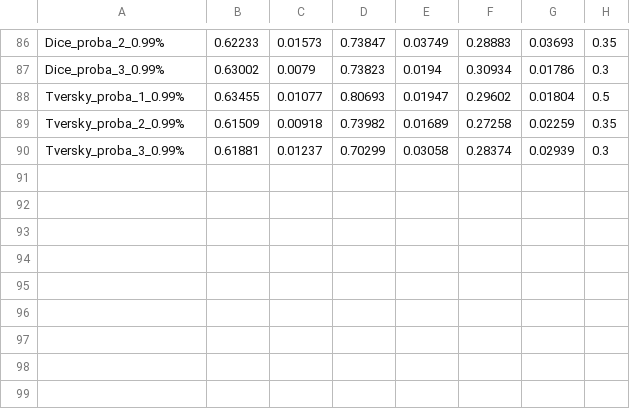
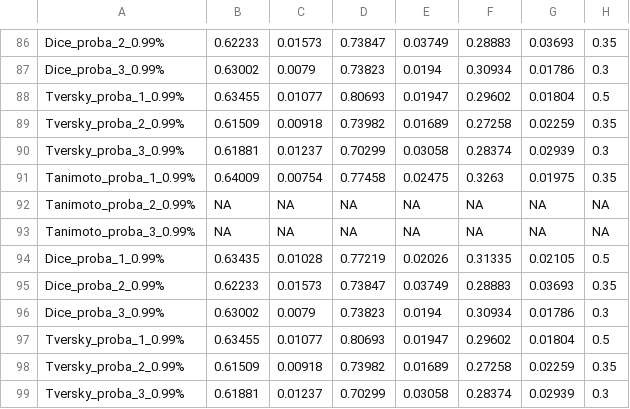
Before and after one commit to Discngine/kinasebindingmode, a CSV file: results/proba_results_099_t1_t1_2.csv, drawn as a sheet; only a part is shown, gaps mark what is left out; the diff names each change by its address in the sheet, - before the commit and + after, or states it on an @@ line.

```diff
--- a/results/proba_results_099_t1_t1_2.csv
+++ b/results/proba_results_099_t1_t1_2.csv
+row 91: Tanimoto_proba_1_0.99% | 0.64009 | 0.00754 | 0.77458 | 0.02475 | 0.3263 | 0.01975 | 0.35
+row 92: Tanimoto_proba_2_0.99% | NA | NA | NA | NA | NA | NA | NA
+row 93: Tanimoto_proba_3_0.99% | NA | NA | NA | NA | NA | NA | NA
+row 94: Dice_proba_1_0.99% | 0.63435 | 0.01028 | 0.77219 | 0.02026 | 0.31335 | 0.02105 | 0.5
+row 95: Dice_proba_2_0.99% | 0.62233 | 0.01573 | 0.73847 | 0.03749 | 0.28883 | 0.03693 | 0.35
+row 96: Dice_proba_3_0.99% | 0.63002 | 0.0079 | 0.73823 | 0.0194 | 0.30934 | 0.01786 | 0.3
+row 97: Tversky_proba_1_0.99% | 0.63455 | 0.01077 | 0.80693 | 0.01947 | 0.29602 | 0.01804 | 0.5
+row 98: Tversky_proba_2_0.99% | 0.61509 | 0.00918 | 0.73982 | 0.01689 | 0.27258 | 0.02259 | 0.35
+row 99: Tversky_proba_3_0.99% | 0.61881 | 0.01237 | 0.70299 | 0.03058 | 0.28374 | 0.02939 | 0.3
```
Also changed, not shown: results/proba_results_099_t1_2_t2.csv, results/top_results_099_t1_2_t2.csv, 9 other files.
